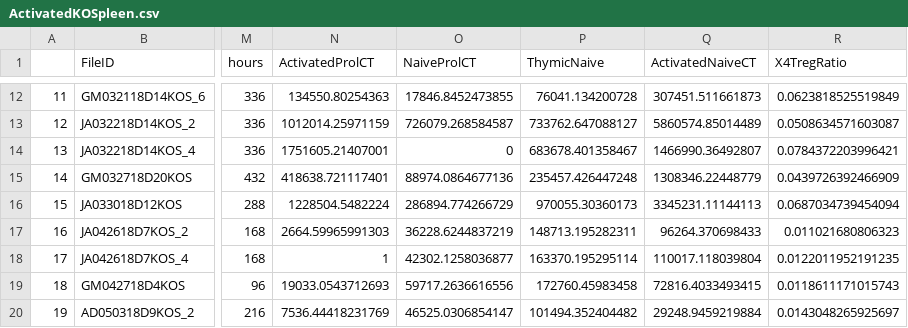
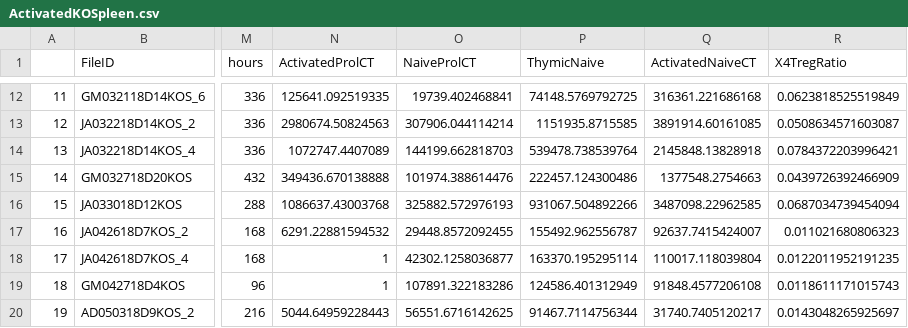
Before and after one commit to PhoebeA00/HomeostaticExpansion, a CSV file: Modeling/Matlab/RawData/ActivatedKOSpleen.csv, drawn as a sheet; only a part is shown, gaps mark what is left out; the diff covers the shown part only; the diff names each change by its address in the sheet, - before the commit and + after, or states it on an @@ line.

```diff
--- a/Modeling/Matlab/RawData/ActivatedKOSpleen.csv
+++ b/Modeling/Matlab/RawData/ActivatedKOSpleen.csv
-N12 (ActivatedProlCT): 134550.80254363
+N12 (ActivatedProlCT): 125641.092519335
-O12 (NaiveProlCT): 17846.8452473855
+O12 (NaiveProlCT): 19739.402468841
-P12 (ThymicNaive): 76041.134200728
+P12 (ThymicNaive): 74148.5769792725
-Q12 (ActivatedNaiveCT): 307451.511661873
+Q12 (ActivatedNaiveCT): 316361.221686168
-N13 (ActivatedProlCT): 1012014.25971159
+N13 (ActivatedProlCT): 2980674.50824563
-O13 (NaiveProlCT): 726079.268584587
+O13 (NaiveProlCT): 307906.044114214
-P13 (ThymicNaive): 733762.647088127
+P13 (ThymicNaive): 1151935.8715585
-Q13 (ActivatedNaiveCT): 5860574.85014489
+Q13 (ActivatedNaiveCT): 3891914.60161085
-N14 (ActivatedProlCT): 1751605.21407001
+N14 (ActivatedProlCT): 1072747.4407089
-O14 (NaiveProlCT): 0
+O14 (NaiveProlCT): 144199.662818703
-P14 (ThymicNaive): 683678.401358467
+P14 (ThymicNaive): 539478.738539764
-Q14 (ActivatedNaiveCT): 1466990.36492807
+Q14 (ActivatedNaiveCT): 2145848.13828918
-N15 (ActivatedProlCT): 418638.721117401
+N15 (ActivatedProlCT): 349436.670138888
-O15 (NaiveProlCT): 88974.0864677136
+O15 (NaiveProlCT): 101974.388614476
-P15 (ThymicNaive): 235457.426447248
+P15 (ThymicNaive): 222457.124300486
-Q15 (ActivatedNaiveCT): 1308346.22448779
+Q15 (ActivatedNaiveCT): 1377548.2754663
-N16 (ActivatedProlCT): 1228504.5482224
+N16 (ActivatedProlCT): 1086637.43003768
-O16 (NaiveProlCT): 286894.774266729
+O16 (NaiveProlCT): 325882.572976193
-P16 (ThymicNaive): 970055.30360173
+P16 (ThymicNaive): 931067.504892266
-Q16 (ActivatedNaiveCT): 3345231.11144113
+Q16 (ActivatedNaiveCT): 3487098.22962585
-N17 (ActivatedProlCT): 2664.59965991303
+N17 (ActivatedProlCT): 6291.22881594532
-O17 (NaiveProlCT): 36228.6244837219
+O17 (NaiveProlCT): 29448.8572092455
-P17 (ThymicNaive): 148713.195282311
+P17 (ThymicNaive): 155492.962556787
-Q17 (ActivatedNaiveCT): 96264.370698433
+Q17 (ActivatedNaiveCT): 92637.7415424007
-N19 (ActivatedProlCT): 19033.0543712693
+N19 (ActivatedProlCT): 1
-O19 (NaiveProlCT): 59717.2636616556
+O19 (NaiveProlCT): 107891.322183286
-P19 (ThymicNaive): 172760.45983458
+P19 (ThymicNaive): 124586.401312949
-Q19 (ActivatedNaiveCT): 72816.4033493415
+Q19 (ActivatedNaiveCT): 91848.4577206108
-N20 (ActivatedProlCT): 7536.44418231769
+N20 (ActivatedProlCT): 5044.64959228443
-O20 (NaiveProlCT): 46525.0306854147
+O20 (NaiveProlCT): 56551.6716142625
-P20 (ThymicNaive): 101494.352404482
+P20 (ThymicNaive): 91467.7114756344
-Q20 (ActivatedNaiveCT): 29248.9459219884
+Q20 (ActivatedNaiveCT): 31740.7405120217
```
Also changed, not shown: 62 edited cells elsewhere in this file, Modeling/Matlab/Data/ParameterSetAll.csv, Modeling/Matlab/RawData/KOProl.csv, 31 other files.
